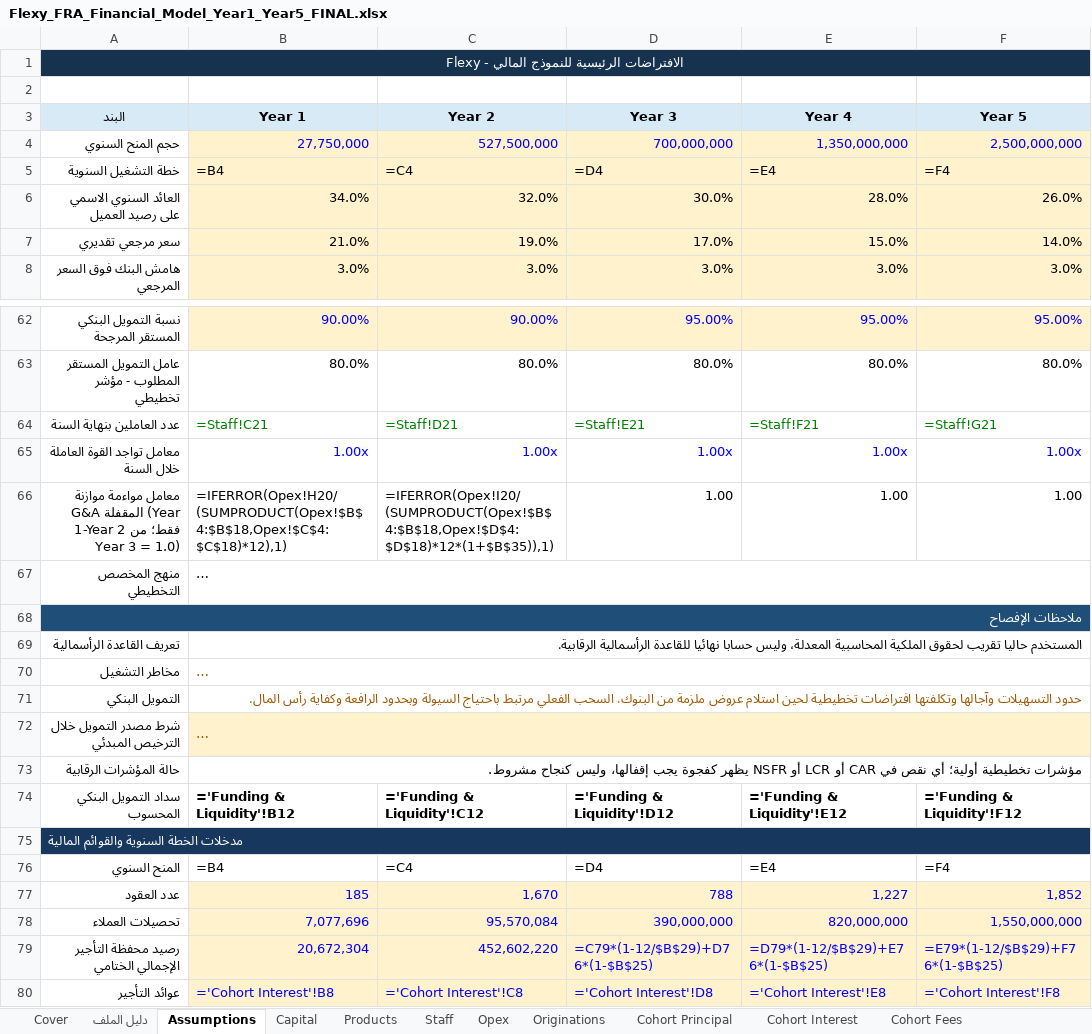
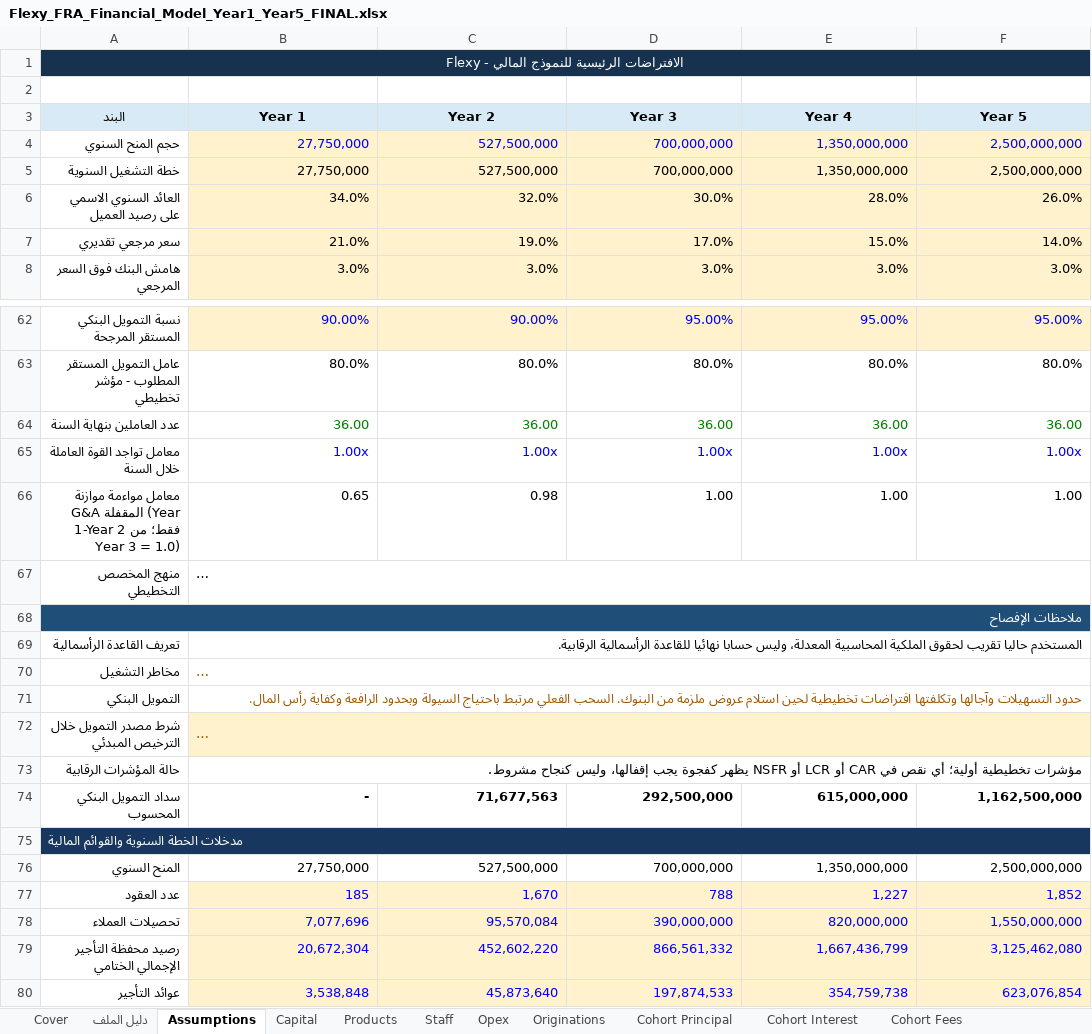
Before and after one commit to Safeyeldin995/Famy, an Excel workbook: deliverables/flexy-fra-financial-model/Flexy_FRA_Financial_Model_Year1_Year5_FINAL.xlsx, sheet Assumptions, drawn as a sheet; only a part is shown, gaps mark what is left out; long unchanged cells end in …; values as stored, in another font and other column widths than the file's, no borders; formulas without a stored value are shown as written; the diff covers the shown part only; the diff names each change by its address in the sheet, - before the commit and + after, or states it on an @@ line.

```diff
--- a/deliverables/flexy-fra-financial-model/Flexy_FRA_Financial_Model_Year1_Year5_FINAL.xlsx (sheet Assumptions)
+++ b/deliverables/flexy-fra-financial-model/Flexy_FRA_Financial_Model_Year1_Year5_FINAL.xlsx (sheet Assumptions)
-B1:F1 fill: none
+B1:F1 fill: #16324F
-B5 (Year 1): =B4
+B5 (Year 1): 27,750,000
-C5 (Year 2): =C4
+C5 (Year 2): 527,500,000
-D5 (Year 3): =D4
+D5 (Year 3): 700,000,000
-E5 (Year 4): =E4
+E5 (Year 4): 1,350,000,000
-F5 (Year 5): =F4
+F5 (Year 5): 2,500,000,000
-B64 (Year 1): =Staff!C21
+B64 (Year 1): 36.00
-C64 (Year 2): =Staff!D21
+C64 (Year 2): 36.00
-D64 (Year 3): =Staff!E21
+D64 (Year 3): 36.00
-E64 (Year 4): =Staff!F21
+E64 (Year 4): 36.00
-F64 (Year 5): =Staff!G21
+F64 (Year 5): 36.00
-B66 (Year 1): =IFERROR(Opex!H20/(SUMPRODUCT(Opex!$B$4:$B$18,Opex!$C$4:$C$18)*12),1)
+B66 (Year 1): 0.65
-C66 (Year 2): =IFERROR(Opex!I20/(SUMPRODUCT(Opex!$B$4:$B$18,Opex!$D$4:$D$18)*12*(1+$B$35)),1)
+C66 (Year 2): 0.98
-B68:F68 fill: none
+B68:F68 fill: #1F4E78
-C72:F72 fill: none
+C72:F72 fill: #FFF2CC
-B74 (Year 1): ='Funding & Liquidity'!B12
+B74 (Year 1): -
-C74 (Year 2): ='Funding & Liquidity'!C12
+C74 (Year 2): 71,677,563
-D74 (Year 3): ='Funding & Liquidity'!D12
+D74 (Year 3): 292,500,000
-E74 (Year 4): ='Funding & Liquidity'!E12
+E74 (Year 4): 615,000,000
-F74 (Year 5): ='Funding & Liquidity'!F12
+F74 (Year 5): 1,162,500,000
-B75:F75 fill: none
+B75:F75 fill: #17375E
-B76 (Year 1): =B4
+B76 (Year 1): 27,750,000
-C76 (Year 2): =C4
+C76 (Year 2): 527,500,000
-D76 (Year 3): =D4
+D76 (Year 3): 700,000,000
-E76 (Year 4): =E4
+E76 (Year 4): 1,350,000,000
-F76 (Year 5): =F4
+F76 (Year 5): 2,500,000,000
-D79 (Year 3): =C79*(1-12/$B$29)+D76*(1-$B$25)
+D79 (Year 3): 866,561,332
-E79 (Year 4): =D79*(1-12/$B$29)+E76*(1-$B$25)
+E79 (Year 4): 1,667,436,799
-F79 (Year 5): =E79*(1-12/$B$29)+F76*(1-$B$25)
+F79 (Year 5): 3,125,462,080
-B80 (Year 1): ='Cohort Interest'!B8
+B80 (Year 1): 3,538,848
-C80 (Year 2): ='Cohort Interest'!C8
+C80 (Year 2): 45,873,640
-D80 (Year 3): ='Cohort Interest'!D8
+D80 (Year 3): 197,874,533
-E80 (Year 4): ='Cohort Interest'!E8
+E80 (Year 4): 354,759,738
-F80 (Year 5): ='Cohort Interest'!F8
+F80 (Year 5): 623,076,854
```
Also changed, not shown: 73 edited cells and cell formats elsewhere in this sheet, sheet Monthly Model, sheet Basel III, sheet Funding & Liquidity, sheet Originations, sheet Regulatory Capital Plan, sheet Income Statement, 25 more sheets, 1 other file.
